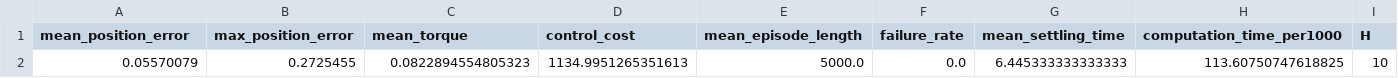
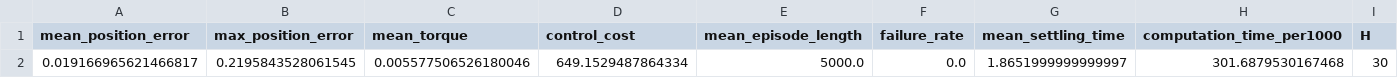
Before and after one commit to pozoii/Diss, a CSV file: ball_on_plate/expert/mpc_horizons/metrics/metrics_H_30.csv (was ball_on_plate/expert/mpc_horizons/metrics_H_10.csv), drawn as a sheet.

```diff
--- a/ball_on_plate/expert/mpc_horizons/metrics_H_10.csv
+++ b/ball_on_plate/expert/mpc_horizons/metrics/metrics_H_30.csv
@@ -1,2 +1,2 @@
 mean_position_error,max_position_error,mean_torque,control_cost,mean_episode_length,failure_rate,mean_settling_time,computation_time_per1000,H
-0.05570079,0.2725455,0.0822894554805323,1134.9951265351613,5000.0,0.0,6.445333333333333,113.60750747618825,10
+0.019166965621466817,0.2195843528061545,0.005577506526180046,649.1529487864334,5000.0,0.0,1.8651999999999997,301.6879530167468,30
```
Also changed, not shown: ball_on_plate/expert/mpc_horizons/metrics/metrics_H_10.csv, ball_on_plate/expert/mpc_horizons/metrics/metrics_H_50.csv, 28 other files.
